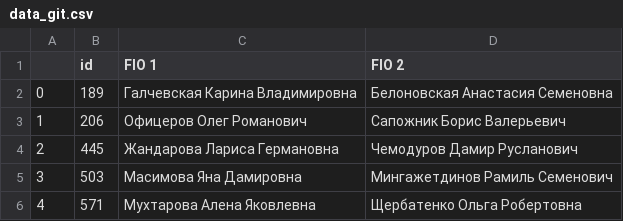
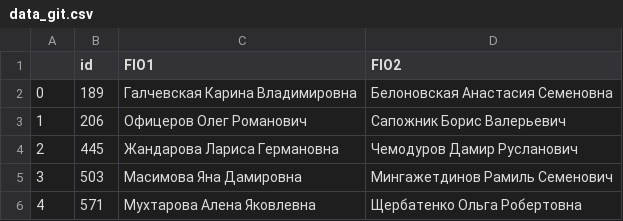
Before and after one commit to smirnov5va/test, a CSV file: data_git.csv, drawn as a sheet; only a part is shown.

Commit message:
new

```diff
--- a/data_git.csv
+++ b/data_git.csv
@@ -1,2 +1,2 @@
-,id,FIO 1,FIO 2
+,id,FIO1,FIO2
 0,189,Галчевская Карина Владимировна,Белоновская Анастасия Семеновна
```
